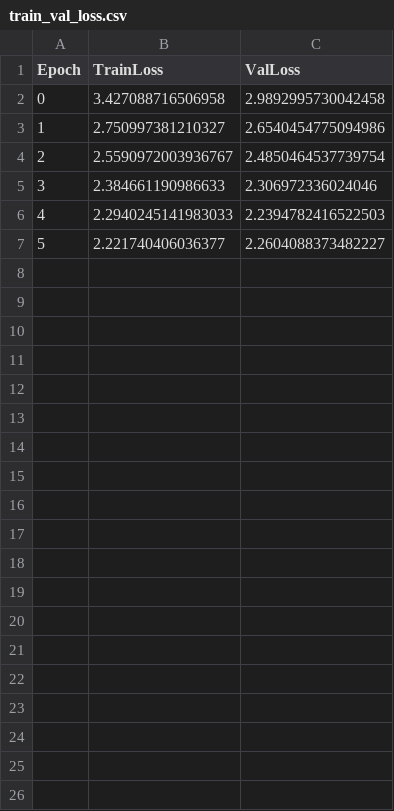
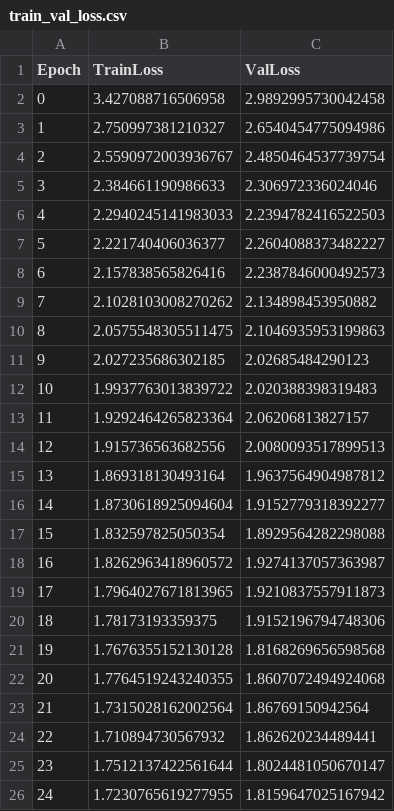
Before and after one commit to is541/retrosynthesis_dev, a CSV file: GraphRuns/gnn_0710_sampleInLoss/train_val_loss.csv, drawn as a sheet; only a part is shown; the diff covers the shown part only.

```diff
--- a/GraphRuns/gnn_0710_sampleInLoss/train_val_loss.csv
+++ b/GraphRuns/gnn_0710_sampleInLoss/train_val_loss.csv
@@ -7 +7,20 @@ Epoch,TrainLoss,ValLoss
 5,2.221740406036377,2.2604088373482227
+6,2.157838565826416,2.2387846000492573
+7,2.1028103008270262,2.134898453950882
+8,2.0575548305511475,2.1046935953199863
+9,2.027235686302185,2.02685484290123
+10,1.9937763013839722,2.020388398319483
+11,1.9292464265823364,2.06206813827157
+12,1.915736563682556,2.0080093517899513
+13,1.869318130493164,1.9637564904987812
+14,1.8730618925094604,1.9152779318392277
+15,1.832597825050354,1.8929564282298088
+16,1.8262963418960572,1.9274137057363987
+17,1.7964027671813965,1.9210837557911873
+18,1.78173193359375,1.9152196794748306
+19,1.7676355152130128,1.8168269656598568
+20,1.7764519243240355,1.8607072494924068
+21,1.7315028162002564,1.86769150942564
+22,1.710894730567932,1.862620234489441
+23,1.7512137422561644,1.8024481050670147
+24,1.7230765619277955,1.8159647025167942
```
Also changed, not shown: 31 added rows elsewhere in this file, GraphRuns/fnp_nn_0709_sampleInLoss/train_val_loss.csv, GraphRuns/fnp_nn_0710_sampleInLoss/train_val_loss.csv, 26 other files.
